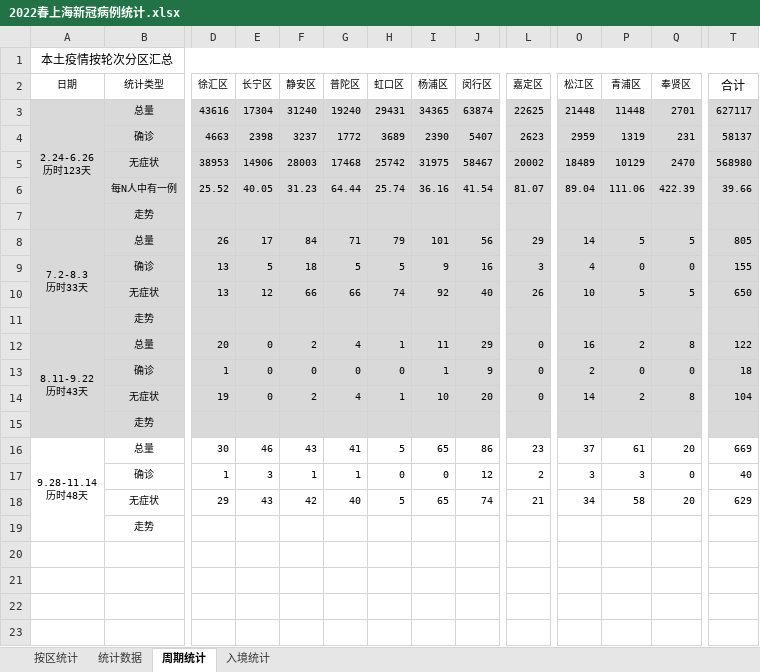
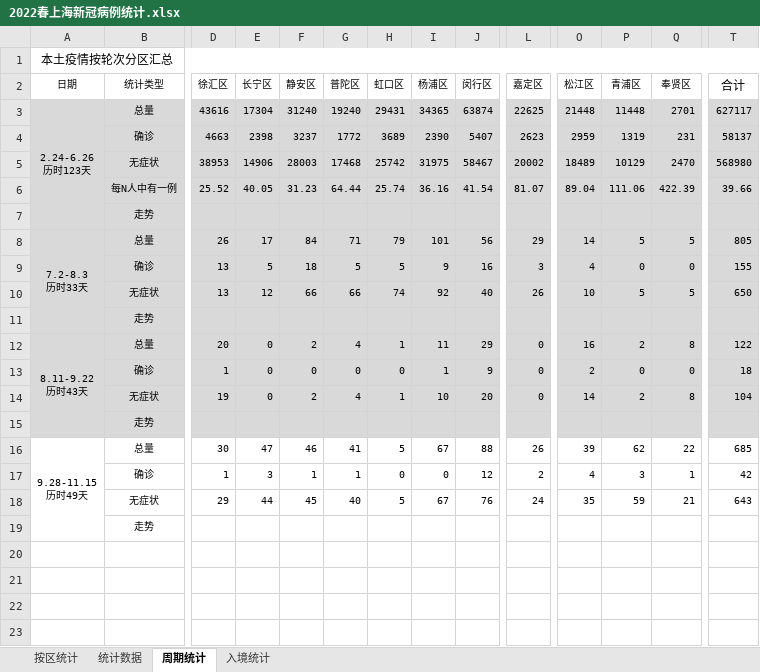
Before and after one commit to KylinHuang7/covid19, an Excel workbook: 2022春上海新冠病例统计.xlsx, sheet 周期统计, drawn as a sheet; only a part is shown, gaps mark what is left out; values as stored, in another font and other column widths than the file's, no borders; conditional formats not drawn; ↵ is a line break in a cell; the diff names each change by its address in the sheet, - before the commit and + after, or states it on an @@ line.

```diff
--- a/2022春上海新冠病例统计.xlsx (sheet 周期统计)
+++ b/2022春上海新冠病例统计.xlsx (sheet 周期统计)
-A16 (日期): 9.28-11.14 ↵ 历时48天
+A16 (日期): 9.28-11.15 ↵ 历时49天
-E16 (长宁区): 46
+E16 (长宁区): 47
-F16 (静安区): 43
+F16 (静安区): 46
-I16 (杨浦区): 65
+I16 (杨浦区): 67
-J16 (闵行区): 86
+J16 (闵行区): 88
-L16 (嘉定区): 23
+L16 (嘉定区): 26
-O16 (松江区): 37
+O16 (松江区): 39
-P16 (青浦区): 61
+P16 (青浦区): 62
-Q16 (奉贤区): 20
+Q16 (奉贤区): 22
-T16 (合计): 669
+T16 (合计): 685
-O17 (松江区): 3
+O17 (松江区): 4
-Q17 (奉贤区): 0
+Q17 (奉贤区): 1
-T17 (合计): 40
+T17 (合计): 42
-E18 (长宁区): 43
+E18 (长宁区): 44
-F18 (静安区): 42
+F18 (静安区): 45
-I18 (杨浦区): 65
+I18 (杨浦区): 67
-J18 (闵行区): 74
+J18 (闵行区): 76
-L18 (嘉定区): 21
+L18 (嘉定区): 24
-O18 (松江区): 34
+O18 (松江区): 35
-P18 (青浦区): 58
+P18 (青浦区): 59
-Q18 (奉贤区): 20
+Q18 (奉贤区): 21
-T18 (合计): 629
+T18 (合计): 643
```
Also changed, not shown: sheet 按区统计, sheet 统计数据, sheet 入境统计, hidden cells, 2 other files.
